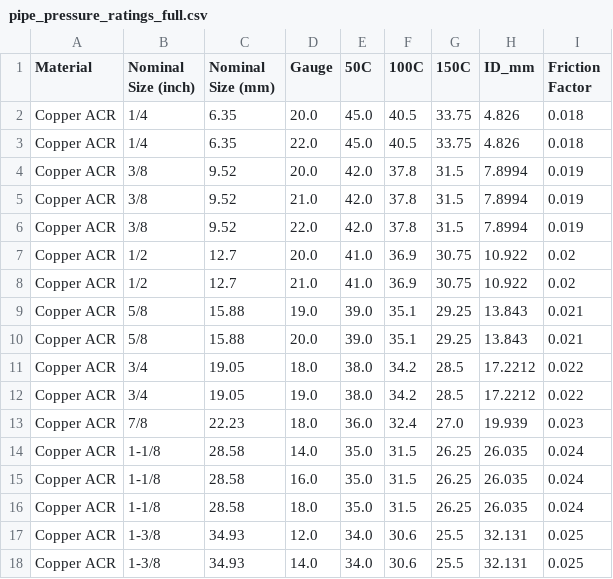
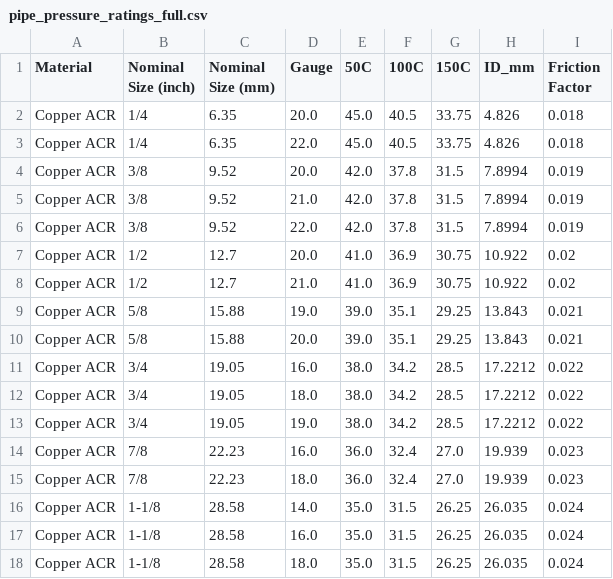
Before and after one commit to nabilcook87/micropipe, a CSV file: data/pipe_pressure_ratings_full.csv, drawn as a sheet; only a part is shown; the shorter side is filled out with more unchanged rows.

Commit message:
Update pipe_pressure_ratings_full.csv

```diff
--- a/data/pipe_pressure_ratings_full.csv
+++ b/data/pipe_pressure_ratings_full.csv
@@ -10,4 +10,6 @@ Copper ACR,5/8,15.88,19.0,39.0,35.1,29.25,13.843,0.021
 Copper ACR,5/8,15.88,20.0,39.0,35.1,29.25,13.843,0.021
+Copper ACR,3/4,19.05,16.0,38.0,34.2,28.5,17.2212,0.022
 Copper ACR,3/4,19.05,18.0,38.0,34.2,28.5,17.2212,0.022
 Copper ACR,3/4,19.05,19.0,38.0,34.2,28.5,17.2212,0.022
+Copper ACR,7/8,22.23,16.0,36.0,32.4,27.0,19.939,0.023
 Copper ACR,7/8,22.23,18.0,36.0,32.4,27.0,19.939,0.023
```
